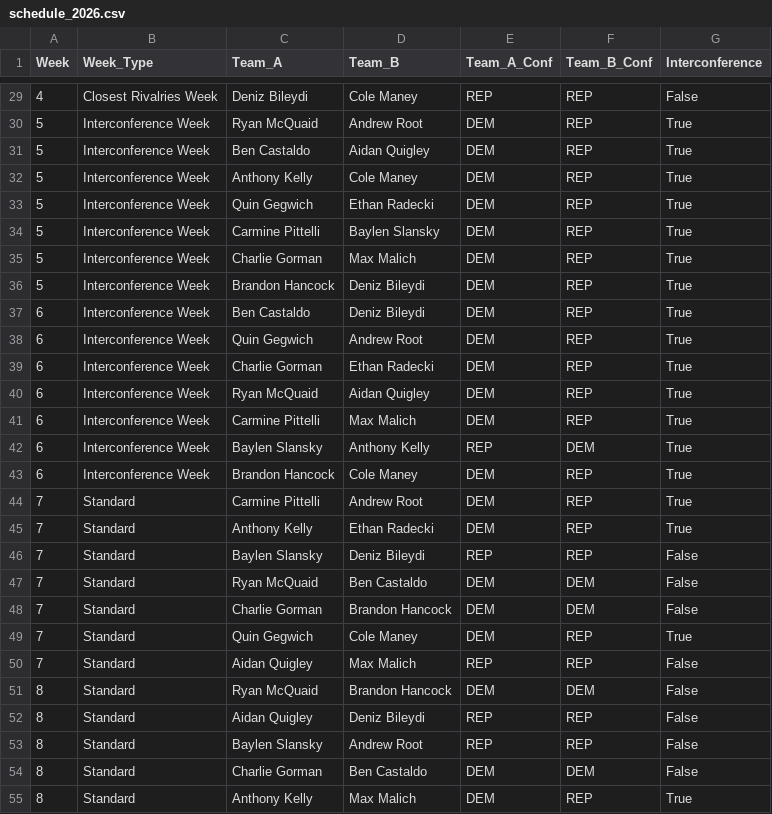
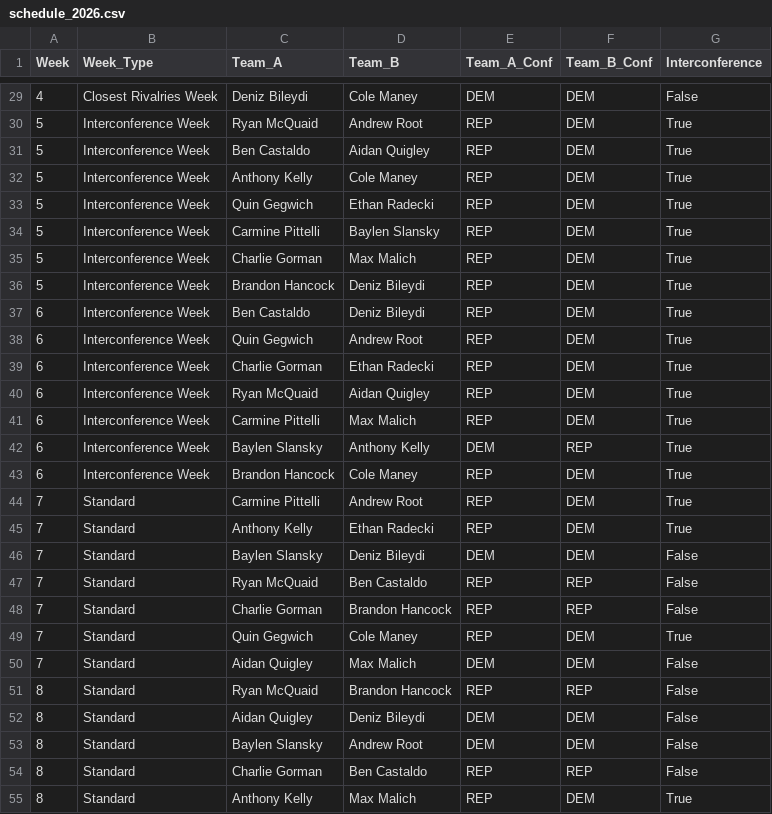
Before and after one commit to EthanRadecki/FantasyFootballPages, a CSV file: data/schedule_2026.csv, drawn as a sheet; only a part is shown, gaps mark what is left out; the diff covers the shown part only.

```diff
--- a/data/schedule_2026.csv
+++ b/data/schedule_2026.csv
@@ -29,27 +29,27 @@ Week,Week_Type,Team_A,Team_B,Team_A_Conf,Team_B_Conf,Interconference
-4,Closest Rivalries Week,Deniz Bileydi,Cole Maney,REP,REP,False
-5,Interconference Week,Ryan McQuaid,Andrew Root,DEM,REP,True
-5,Interconference Week,Ben Castaldo,Aidan Quigley,DEM,REP,True
-5,Interconference Week,Anthony Kelly,Cole Maney,DEM,REP,True
-5,Interconference Week,Quin Gegwich,Ethan Radecki,DEM,REP,True
-5,Interconference Week,Carmine Pittelli,Baylen Slansky,DEM,REP,True
-5,Interconference Week,Charlie Gorman,Max Malich,DEM,REP,True
-5,Interconference Week,Brandon Hancock,Deniz Bileydi,DEM,REP,True
-6,Interconference Week,Ben Castaldo,Deniz Bileydi,DEM,REP,True
-6,Interconference Week,Quin Gegwich,Andrew Root,DEM,REP,True
-6,Interconference Week,Charlie Gorman,Ethan Radecki,DEM,REP,True
-6,Interconference Week,Ryan McQuaid,Aidan Quigley,DEM,REP,True
-6,Interconference Week,Carmine Pittelli,Max Malich,DEM,REP,True
-6,Interconference Week,Baylen Slansky,Anthony Kelly,REP,DEM,True
-6,Interconference Week,Brandon Hancock,Cole Maney,DEM,REP,True
-7,Standard,Carmine Pittelli,Andrew Root,DEM,REP,True
-7,Standard,Anthony Kelly,Ethan Radecki,DEM,REP,True
-7,Standard,Baylen Slansky,Deniz Bileydi,REP,REP,False
-7,Standard,Ryan McQuaid,Ben Castaldo,DEM,DEM,False
-7,Standard,Charlie Gorman,Brandon Hancock,DEM,DEM,False
-7,Standard,Quin Gegwich,Cole Maney,DEM,REP,True
-7,Standard,Aidan Quigley,Max Malich,REP,REP,False
-8,Standard,Ryan McQuaid,Brandon Hancock,DEM,DEM,False
-8,Standard,Aidan Quigley,Deniz Bileydi,REP,REP,False
-8,Standard,Baylen Slansky,Andrew Root,REP,REP,False
-8,Standard,Charlie Gorman,Ben Castaldo,DEM,DEM,False
-8,Standard,Anthony Kelly,Max Malich,DEM,REP,True
+4,Closest Rivalries Week,Deniz Bileydi,Cole Maney,DEM,DEM,False
+5,Interconference Week,Ryan McQuaid,Andrew Root,REP,DEM,True
+5,Interconference Week,Ben Castaldo,Aidan Quigley,REP,DEM,True
+5,Interconference Week,Anthony Kelly,Cole Maney,REP,DEM,True
+5,Interconference Week,Quin Gegwich,Ethan Radecki,REP,DEM,True
+5,Interconference Week,Carmine Pittelli,Baylen Slansky,REP,DEM,True
+5,Interconference Week,Charlie Gorman,Max Malich,REP,DEM,True
+5,Interconference Week,Brandon Hancock,Deniz Bileydi,REP,DEM,True
+6,Interconference Week,Ben Castaldo,Deniz Bileydi,REP,DEM,True
+6,Interconference Week,Quin Gegwich,Andrew Root,REP,DEM,True
+6,Interconference Week,Charlie Gorman,Ethan Radecki,REP,DEM,True
+6,Interconference Week,Ryan McQuaid,Aidan Quigley,REP,DEM,True
+6,Interconference Week,Carmine Pittelli,Max Malich,REP,DEM,True
+6,Interconference Week,Baylen Slansky,Anthony Kelly,DEM,REP,True
+6,Interconference Week,Brandon Hancock,Cole Maney,REP,DEM,True
+7,Standard,Carmine Pittelli,Andrew Root,REP,DEM,True
+7,Standard,Anthony Kelly,Ethan Radecki,REP,DEM,True
+7,Standard,Baylen Slansky,Deniz Bileydi,DEM,DEM,False
+7,Standard,Ryan McQuaid,Ben Castaldo,REP,REP,False
+7,Standard,Charlie Gorman,Brandon Hancock,REP,REP,False
+7,Standard,Quin Gegwich,Cole Maney,REP,DEM,True
+7,Standard,Aidan Quigley,Max Malich,DEM,DEM,False
+8,Standard,Ryan McQuaid,Brandon Hancock,REP,REP,False
+8,Standard,Aidan Quigley,Deniz Bileydi,DEM,DEM,False
+8,Standard,Baylen Slansky,Andrew Root,DEM,DEM,False
+8,Standard,Charlie Gorman,Ben Castaldo,REP,REP,False
+8,Standard,Anthony Kelly,Max Malich,REP,DEM,True
```
Also changed, not shown: 142 edited cells elsewhere in this file.
